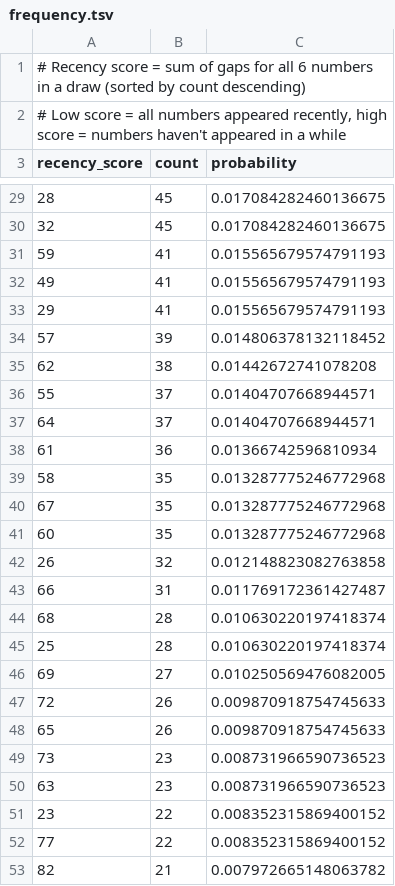
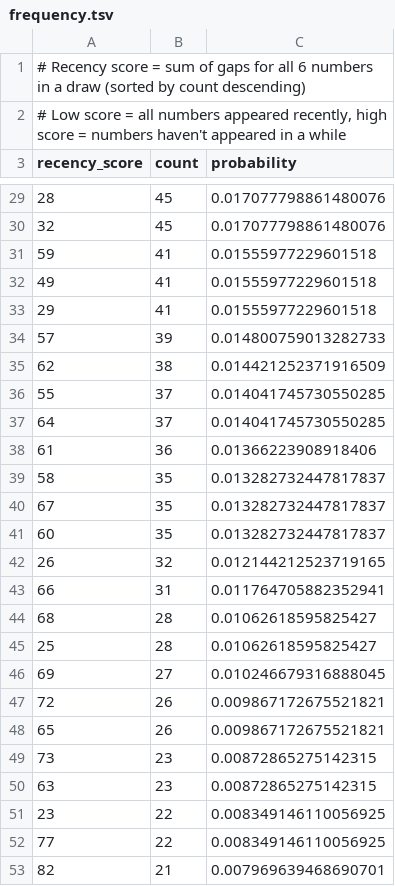
Before and after one commit to riasc/SELMA, a TSV file: collect/distance/frequency.tsv, drawn as a sheet; only a part is shown, gaps mark what is left out; the diff covers the shown part only.

```diff
--- a/collect/distance/frequency.tsv
+++ b/collect/distance/frequency.tsv
@@ -29,25 +29,25 @@ recency_score	count	probability
-28	45	0.017084282460136675
-32	45	0.017084282460136675
-59	41	0.015565679574791193
-49	41	0.015565679574791193
-29	41	0.015565679574791193
-57	39	0.014806378132118452
-62	38	0.01442672741078208
-55	37	0.01404707668944571
-64	37	0.01404707668944571
-61	36	0.01366742596810934
-58	35	0.013287775246772968
-67	35	0.013287775246772968
-60	35	0.013287775246772968
-26	32	0.012148823082763858
-66	31	0.011769172361427487
-68	28	0.010630220197418374
-25	28	0.010630220197418374
-69	27	0.010250569476082005
-72	26	0.009870918754745633
-65	26	0.009870918754745633
-73	23	0.008731966590736523
-63	23	0.008731966590736523
-23	22	0.008352315869400152
-77	22	0.008352315869400152
-82	21	0.007972665148063782
+28	45	0.017077798861480076
+32	45	0.017077798861480076
+59	41	0.01555977229601518
+49	41	0.01555977229601518
+29	41	0.01555977229601518
+57	39	0.014800759013282733
+62	38	0.014421252371916509
+55	37	0.014041745730550285
+64	37	0.014041745730550285
+61	36	0.01366223908918406
+58	35	0.013282732447817837
+67	35	0.013282732447817837
+60	35	0.013282732447817837
+26	32	0.012144212523719165
+66	31	0.011764705882352941
+68	28	0.01062618595825427
+25	28	0.01062618595825427
+69	27	0.010246679316888045
+72	26	0.009867172675521821
+65	26	0.009867172675521821
+73	23	0.00872865275142315
+63	23	0.00872865275142315
+23	22	0.008349146110056925
+77	22	0.008349146110056925
+82	21	0.007969639468690701
```
Also changed, not shown: 1 added row and 83 edited cells elsewhere in this file, collect/distance/occurrence.tsv, collect/hotcold/occurrence.tsv, 17 other files.
